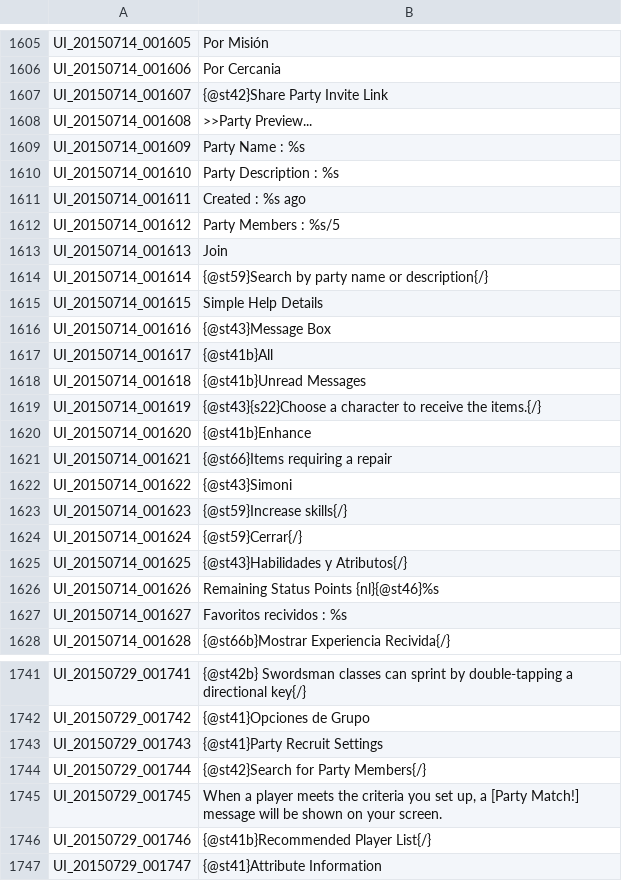
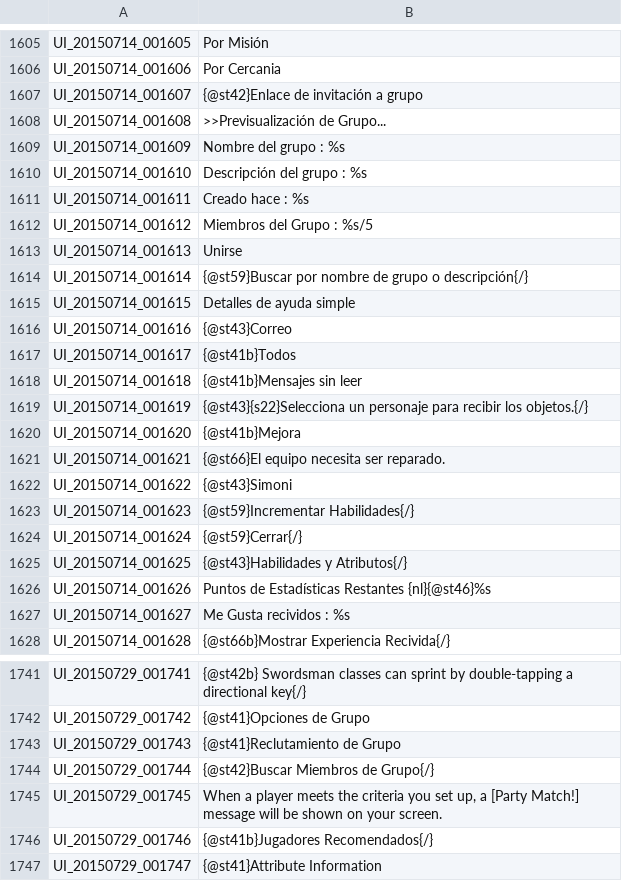
Before and after one commit to TreeOfSavior-Spanish/Spanish-Patch, a TSV file: Spanish/UI.tsv, drawn as a sheet; only a part is shown, gaps mark what is left out; the diff covers the shown part only.

Commit message:
Avance UI.tsv

```diff
--- a/Spanish/UI.tsv
+++ b/Spanish/UI.tsv
@@ -1606,23 +1606,23 @@ UI_20150714_001605	Por Misión
 UI_20150714_001606	Por Cercania
-UI_20150714_001607	{@st42}Share Party Invite Link
-UI_20150714_001608	>>Party Preview...
-UI_20150714_001609	Party Name : %s
-UI_20150714_001610	Party Description : %s
-UI_20150714_001611	Created : %s ago
-UI_20150714_001612	Party Members : %s/5
-UI_20150714_001613	Join
-UI_20150714_001614	{@st59}Search by party name or description{/}
-UI_20150714_001615	Simple Help Details
-UI_20150714_001616	{@st43}Message Box
-UI_20150714_001617	{@st41b}All
-UI_20150714_001618	{@st41b}Unread Messages
-UI_20150714_001619	{@st43}{s22}Choose a character to receive the items.{/}
-UI_20150714_001620	{@st41b}Enhance
-UI_20150714_001621	{@st66}Items requiring a repair
+UI_20150714_001607	{@st42}Enlace de invitación a grupo
+UI_20150714_001608	>>Previsualización de Grupo...
+UI_20150714_001609	Nombre del grupo : %s
+UI_20150714_001610	Descripción del grupo : %s
+UI_20150714_001611	Creado hace : %s
+UI_20150714_001612	Miembros del Grupo : %s/5
+UI_20150714_001613	Unirse
+UI_20150714_001614	{@st59}Buscar por nombre de grupo o descripción{/}
+UI_20150714_001615	Detalles de ayuda simple
+UI_20150714_001616	{@st43}Correo
+UI_20150714_001617	{@st41b}Todos
+UI_20150714_001618	{@st41b}Mensajes sin leer
+UI_20150714_001619	{@st43}{s22}Selecciona un personaje para recibir los objetos.{/}
+UI_20150714_001620	{@st41b}Mejora
+UI_20150714_001621	{@st66}El equipo necesita ser reparado.
 UI_20150714_001622	{@st43}Simoni
-UI_20150714_001623	{@st59}Increase skills{/}
+UI_20150714_001623	{@st59}Incrementar Habilidades{/}
 UI_20150714_001624	{@st59}Cerrar{/}
 UI_20150714_001625	{@st43}Habilidades y Atributos{/}
-UI_20150714_001626	Remaining Status Points {nl}{@st46}%s
-UI_20150714_001627	Favoritos recividos : %s
+UI_20150714_001626	Puntos de Estadísticas Restantes {nl}{@st46}%s
+UI_20150714_001627	Me Gusta recividos : %s
 UI_20150714_001628	{@st66b}Mostrar Experiencia Recivida{/}
@@ -1742,6 +1742,6 @@ UI_20150729_001741	{@st42b}         Swordsman classes can sprint by
 UI_20150729_001742	{@st41}Opciones de Grupo
-UI_20150729_001743	{@st41}Party Recruit Settings
-UI_20150729_001744	{@st42}Search for Party Members{/}
+UI_20150729_001743	{@st41}Reclutamiento de Grupo
+UI_20150729_001744	{@st42}Buscar Miembros de Grupo{/}
 UI_20150729_001745	When a player meets the criteria you set up, a [Party Match!] message will be shown on your screen.
-UI_20150729_001746	{@st41b}Recommended Player List{/}
+UI_20150729_001746	{@st41b}Jugadores Recomendados{/}
 UI_20150729_001747	{@st41}Attribute Information
```
Also changed, not shown: 77 edited cells elsewhere in this file.
